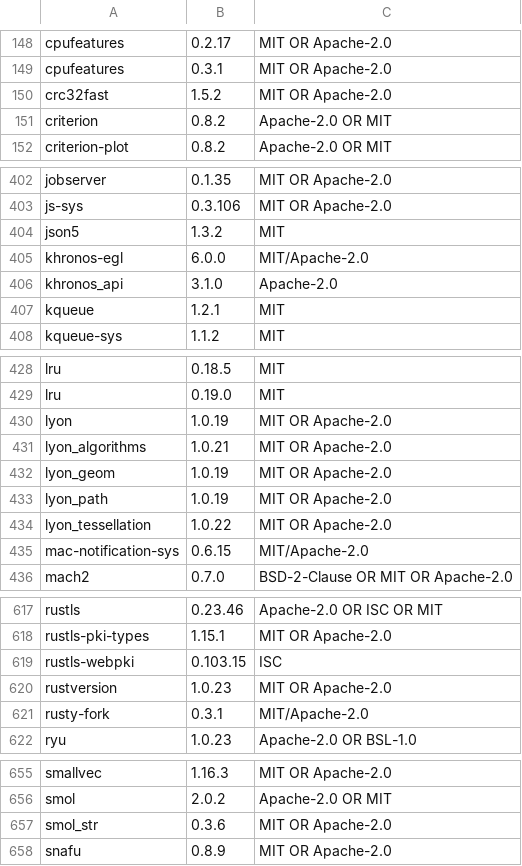
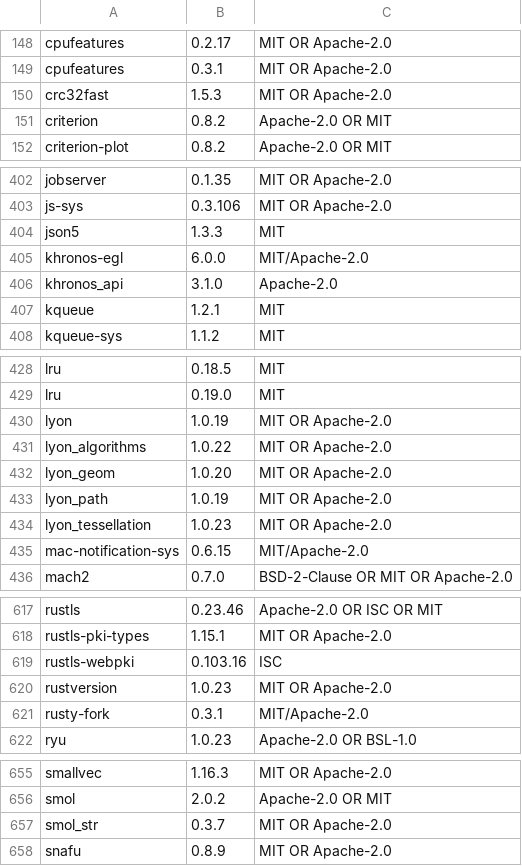
Before and after one commit to ArcaTechLab/GitComet, a TSV file: crates/gitcomet-ui-gpui/assets/open_source_licenses.tsv, drawn as a sheet; only a part is shown, gaps mark what is left out; the diff covers the shown part only.

```diff
--- a/crates/gitcomet-ui-gpui/assets/open_source_licenses.tsv
+++ b/crates/gitcomet-ui-gpui/assets/open_source_licenses.tsv
@@ -149,3 +149,3 @@ cpufeatures	0.2.17	MIT OR Apache-2.0
 cpufeatures	0.3.1	MIT OR Apache-2.0
-crc32fast	1.5.2	MIT OR Apache-2.0
+crc32fast	1.5.3	MIT OR Apache-2.0
 criterion	0.8.2	Apache-2.0 OR MIT
@@ -403,3 +403,3 @@ jobserver	0.1.35	MIT OR Apache-2.0
 js-sys	0.3.106	MIT OR Apache-2.0
-json5	1.3.2	MIT
+json5	1.3.3	MIT
 khronos-egl	6.0.0	MIT/Apache-2.0
@@ -430,6 +430,6 @@ lru	0.19.0	MIT
 lyon	1.0.19	MIT OR Apache-2.0
-lyon_algorithms	1.0.21	MIT OR Apache-2.0
-lyon_geom	1.0.19	MIT OR Apache-2.0
+lyon_algorithms	1.0.22	MIT OR Apache-2.0
+lyon_geom	1.0.20	MIT OR Apache-2.0
 lyon_path	1.0.19	MIT OR Apache-2.0
-lyon_tessellation	1.0.22	MIT OR Apache-2.0
+lyon_tessellation	1.0.23	MIT OR Apache-2.0
 mac-notification-sys	0.6.15	MIT/Apache-2.0
@@ -618,3 +618,3 @@ rustls	0.23.46	Apache-2.0 OR ISC OR MIT
 rustls-pki-types	1.15.1	MIT OR Apache-2.0
-rustls-webpki	0.103.15	ISC
+rustls-webpki	0.103.16	ISC
 rustversion	1.0.23	MIT OR Apache-2.0
@@ -656,3 +656,3 @@ smallvec	1.16.3	MIT OR Apache-2.0
 smol	2.0.2	Apache-2.0 OR MIT
-smol_str	0.3.6	MIT OR Apache-2.0
+smol_str	0.3.7	MIT OR Apache-2.0
 snafu	0.8.9	MIT OR Apache-2.0
```
Also changed, not shown: 2 edited cells elsewhere in this file, 13 other files.
